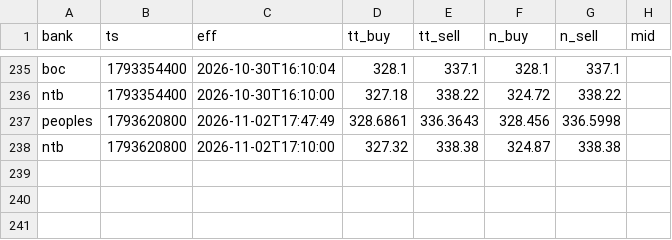
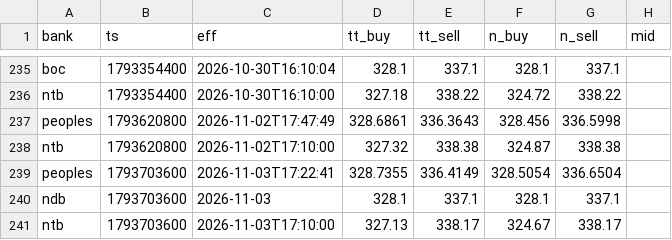
Before and after one commit to anjulalk/fxtrack, a CSV file: data/tick.csv, drawn as a sheet; only a part is shown, gaps mark what is left out; the diff names each change by its address in the sheet, - before the commit and + after, or states it on an @@ line.

```diff
--- a/data/tick.csv
+++ b/data/tick.csv
+row 239: peoples | 1793703600 | 2026-11-03T17:22:41 | 328.7355 | 336.4149 | 328.5054 | 336.6504
+row 240: ndb | 1793703600 | 2026-11-03 | 328.1 | 337.1 | 328.1 | 337.1
+row 241: ntb | 1793703600 | 2026-11-03T17:10:00 | 327.13 | 338.17 | 324.67 | 338.17
```
Also changed, not shown: data/day.csv, 2 other files.
